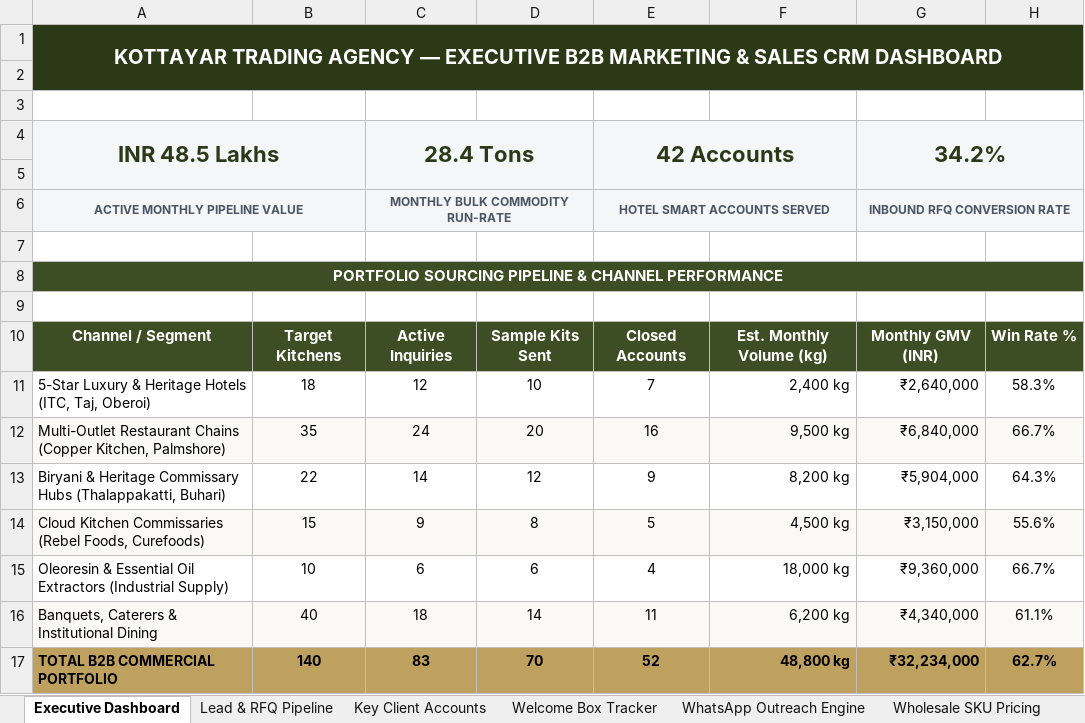
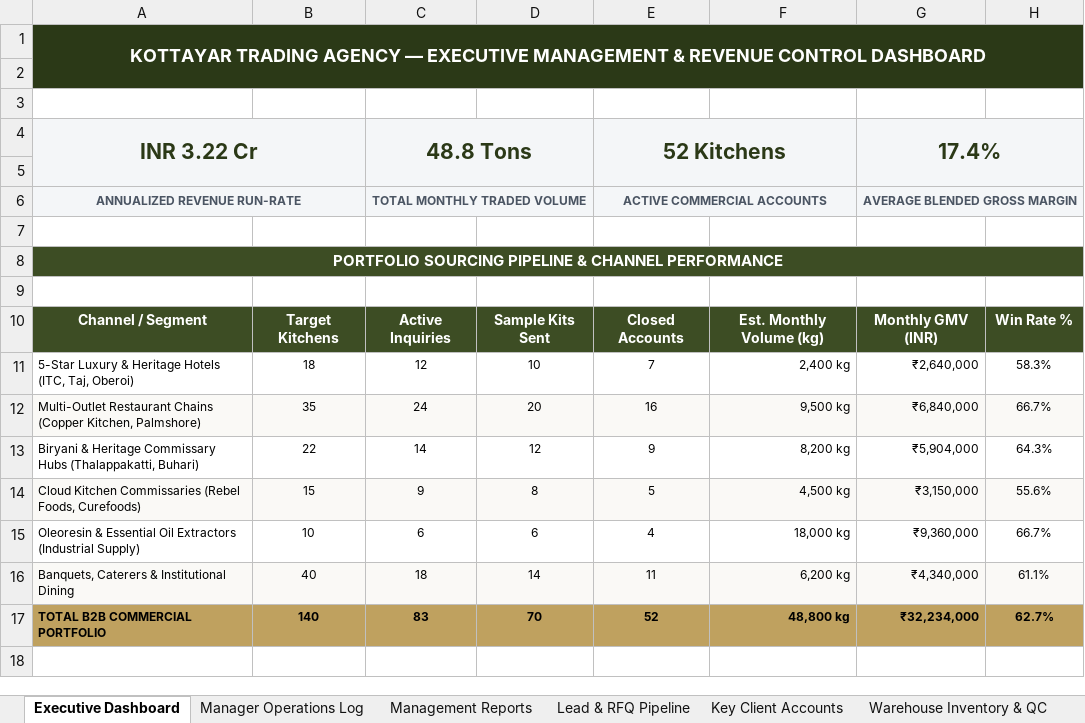
Before and after one commit to greatestoat838-create/KTA, an Excel workbook: KTA_Executive_Marketing_CRM_Tracker.xlsx, sheet Executive Dashboard, drawn as a sheet; values as stored, in another font and other column widths than the file's, no borders; removed rows and columns are numbered as before the commit, all else as after; the diff names each change by its address in the sheet, - before the commit and + after, or states it on an @@ line.

Commit message:
feat(crm): expand workbook with manager operations log, weekly/monthly management reports, warehouse QC inventory, and dispatch invoicing ledger

```diff
--- a/KTA_Executive_Marketing_CRM_Tracker.xlsx (sheet Executive Dashboard)
+++ b/KTA_Executive_Marketing_CRM_Tracker.xlsx (sheet Executive Dashboard)
-sheet tab: WhatsApp Outreach Engine
+sheet tab: Manager Operations Log
+sheet tab: Management Reports
+sheet tab: Warehouse Inventory & QC
-A1: …— EXECUTIVE B2B MARKETING & SALES CRM DASHBOARD
+A1: …— EXECUTIVE MANAGEMENT & REVENUE CONTROL DASHBOARD
@@ A1 text size: smaller @@
-row 4: INR 48.5 Lakhs |  | 28.4 Tons |  | 42 Accounts |  | 34.2%
+row 4: INR 3.22 Cr |  | 48.8 Tons |  | 52 Kitchens |  | 17.4%
-row 6: ACTIVE MONTHLY PIPELINE VALUE |  | MONTHLY BULK COMMODITY RUN-RATE |  | HOTEL SMART ACCOUNTS SERVED |  | INBOUND RFQ CONVERSION RATE
+row 6: ANNUALIZED REVENUE RUN-RATE |  | TOTAL MONTHLY TRADED VOLUME |  | ACTIVE COMMERCIAL ACCOUNTS |  | AVERAGE BLENDED GROSS MARGIN
@@ A10:H17 text size: smaller @@
```
Also changed, not shown: sheet Key Client Accounts, sheet Lead & RFQ Pipeline, sheet Wholesale SKU Pricing, sheet Welcome Box Tracker, other sheet tabs.
